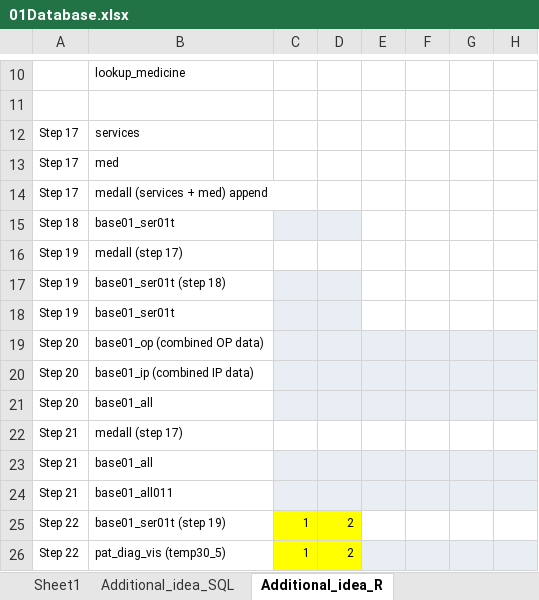
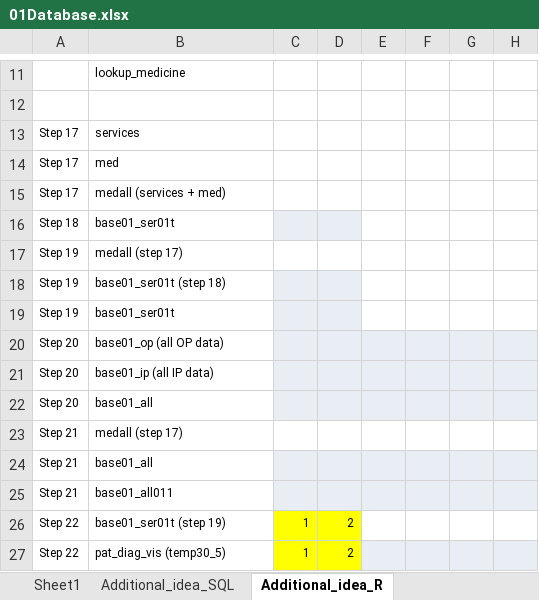
Before and after one commit to coursephd/PostgreSQL, an Excel workbook: thesis/Chapters/01Database.xlsx, sheet Additional_idea_R, drawn as a sheet; only a part is shown, gaps mark what is left out; values as stored, in another font and other column widths than the file's, no borders; addresses are those after the commit; the diff covers the shown part only; the diff names each change by its address in the sheet, - before the commit and + after, or states it on an @@ line.

```diff
--- a/thesis/Chapters/01Database.xlsx (sheet Additional_idea_R)
+++ b/thesis/Chapters/01Database.xlsx (sheet Additional_idea_R)
-B15: medall (services + med) append
+B15: medall (services + med)
-B20: base01_op (combined OP data)
+B20: base01_op (all OP data)
-B21: base01_ip (combined IP data)
+B21: base01_ip (all IP data)
```
Also changed, not shown: 2 added rows, 1 removed row, 5 edited cells and cell formats elsewhere in this sheet, sheet Additional_idea_SQL, 1 other file.
